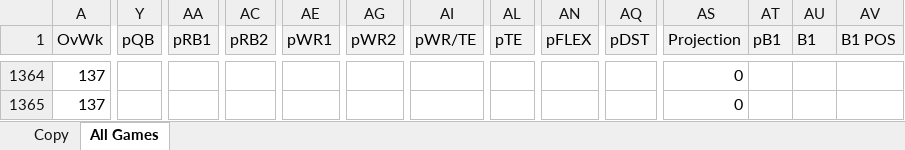
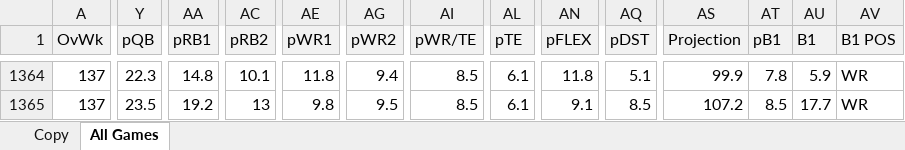
Before and after one commit to jpatak16/WOFFL, an Excel workbook: AllGames.xlsx, sheet All Games, drawn as a sheet; only a part is shown, gaps mark what is left out; values as stored, in another font and other column widths than the file's, no borders; the diff covers the shown part only; the diff names each change by its address in the sheet, - before the commit and + after, or states it on an @@ line.

```diff
--- a/AllGames.xlsx (sheet All Games)
+++ b/AllGames.xlsx (sheet All Games)
-Y1364 (pQB): (empty)
+Y1364 (pQB): 22.3
-AA1364 (pRB1): (empty)
+AA1364 (pRB1): 14.8
-AC1364 (pRB2): (empty)
+AC1364 (pRB2): 10.1
-AE1364 (pWR1): (empty)
+AE1364 (pWR1): 11.8
-AG1364 (pWR2): (empty)
+AG1364 (pWR2): 9.4
-AI1364:AI1365 (pWR/TE): (empty)
+AI1364:AI1365 (pWR/TE): 8.5
-AL1364:AL1365 (pTE): (empty)
+AL1364:AL1365 (pTE): 6.1
-AN1364 (pFLEX): (empty)
+AN1364 (pFLEX): 11.8
-AQ1364 (pDST): (empty)
+AQ1364 (pDST): 5.1
-AS1364 (Projection): 0
+AS1364 (Projection): 99.9
-AT1364 (pB1): (empty)
+AT1364 (pB1): 7.8
-AU1364 (B1): (empty)
+AU1364 (B1): 5.9
-AV1364:AV1365 (B1 POS): (empty)
+AV1364:AV1365 (B1 POS): WR
-Y1365 (pQB): (empty)
+Y1365 (pQB): 23.5
-AA1365 (pRB1): (empty)
+AA1365 (pRB1): 19.2
-AC1365 (pRB2): (empty)
+AC1365 (pRB2): 13
-AE1365 (pWR1): (empty)
+AE1365 (pWR1): 9.8
-AG1365 (pWR2): (empty)
+AG1365 (pWR2): 9.5
-AN1365 (pFLEX): (empty)
+AN1365 (pFLEX): 9.1
-AQ1365 (pDST): (empty)
+AQ1365 (pDST): 8.5
-AS1365 (Projection): 0
+AS1365 (Projection): 107.2
-AT1365 (pB1): (empty)
+AT1365 (pB1): 8.5
-AU1365 (B1): (empty)
+AU1365 (B1): 17.7
```
Also changed, not shown: 254 edited cells elsewhere in this sheet.
